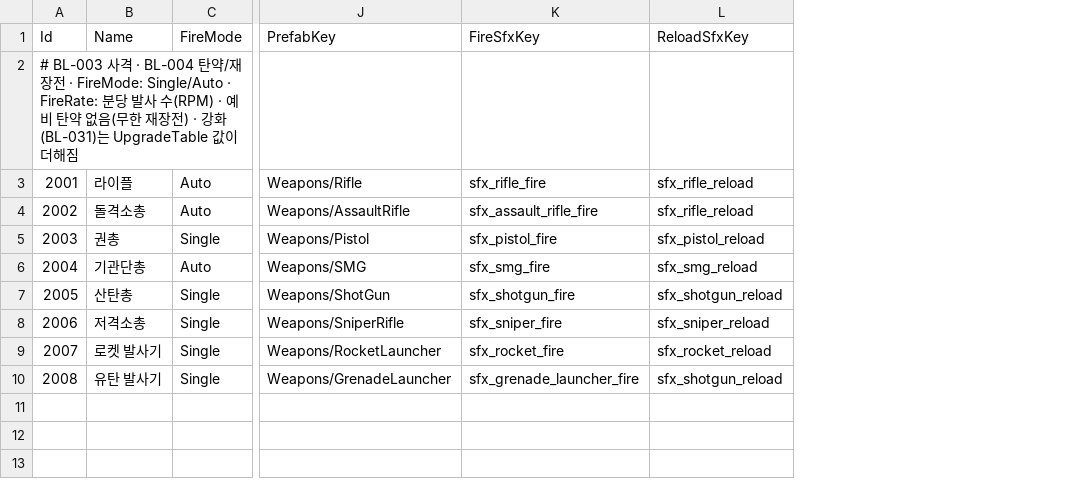
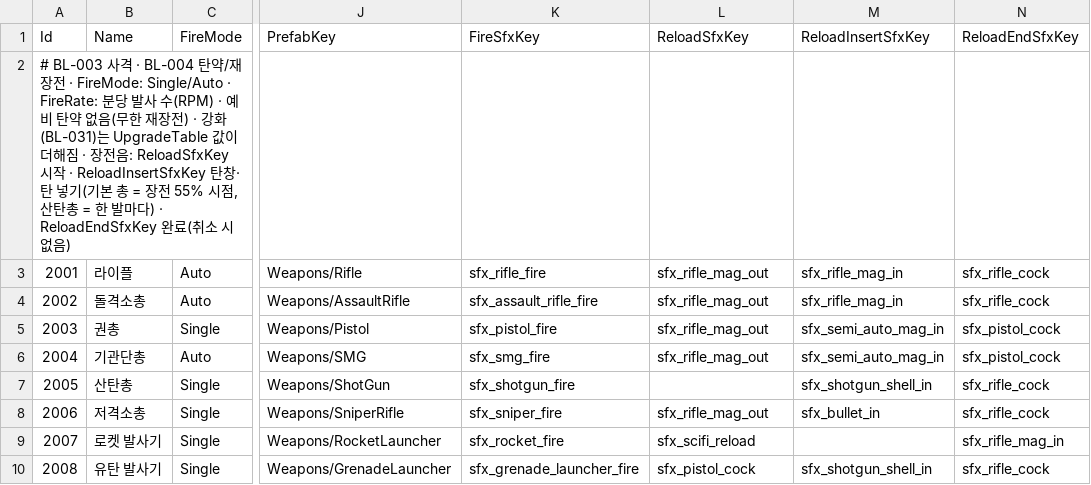
Before and after one commit to KooHoo-Dev/3rd_3D_1-3D-Project-team_even, a TSV file: Assets/StreamingAssets/Tables/WeaponTable.tsv, drawn as a sheet; only a part is shown, gaps mark what is left out; the diff names each change by its address in the sheet, - before the commit and + after, or states it on an @@ line.

```diff
--- a/Assets/StreamingAssets/Tables/WeaponTable.tsv
+++ b/Assets/StreamingAssets/Tables/WeaponTable.tsv
+column M (ReloadInsertSfxKey), rows 3-10: sfx_rifle_mag_in | sfx_rifle_mag_in | sfx_semi_auto_mag_in | sfx_semi_auto_mag_in | sfx_shotgun_shell_in | sfx_bullet_in |  | sfx_shotgun_shell_in
+column N (ReloadEndSfxKey), rows 3-10: sfx_rifle_cock | sfx_rifle_cock | sfx_pistol_cock | sfx_pistol_cock | sfx_rifle_cock | sfx_rifle_cock | sfx_rifle_mag_in | sfx_rifle_cock
-A2 (Id): …더해짐
+A2 (Id): …더해짐 · 장전음: ReloadSfxKey 시작 · ReloadInsertSfxKey 탄창·탄 넣기(기본 총 = 장전 55% 시점, 산탄총 = 한 발마다) · ReloadEndSfxKey 완료(취소 시 없음)
-L3:L4 (ReloadSfxKey): sfx_rifle_reload
+L3:L4 (ReloadSfxKey): sfx_rifle_mag_out
-L5 (ReloadSfxKey): sfx_pistol_reload
+L5 (ReloadSfxKey): sfx_rifle_mag_out
-L6 (ReloadSfxKey): sfx_smg_reload
+L6 (ReloadSfxKey): sfx_rifle_mag_out
-L7 (ReloadSfxKey): sfx_shotgun_reload
+L7 (ReloadSfxKey): (empty)
-L8 (ReloadSfxKey): sfx_sniper_reload
+L8 (ReloadSfxKey): sfx_rifle_mag_out
-L9 (ReloadSfxKey): sfx_rocket_reload
+L9 (ReloadSfxKey): sfx_scifi_reload
-L10 (ReloadSfxKey): sfx_shotgun_reload
+L10 (ReloadSfxKey): sfx_pistol_cock
```
Also changed, not shown: Assets/StreamingAssets/Tables/SoundTable.tsv, 7 other files.
